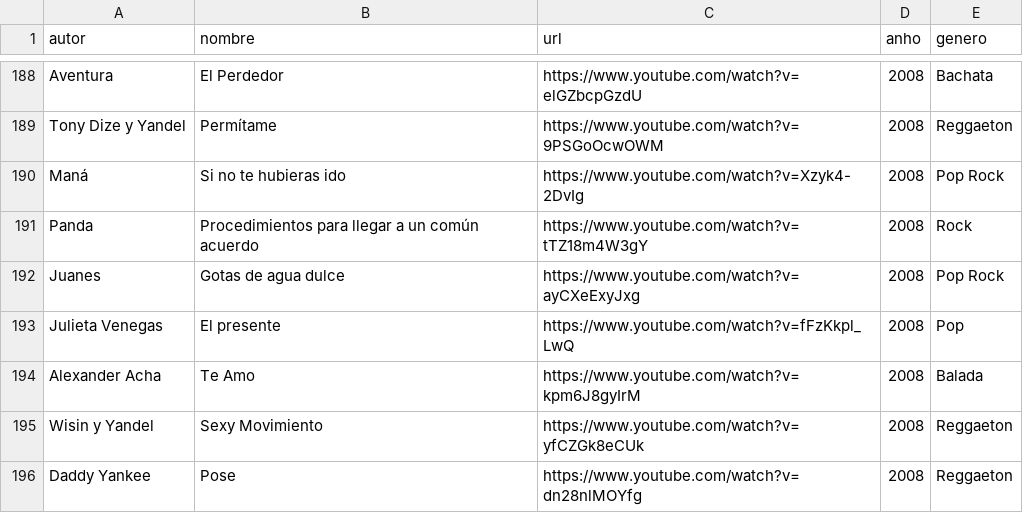
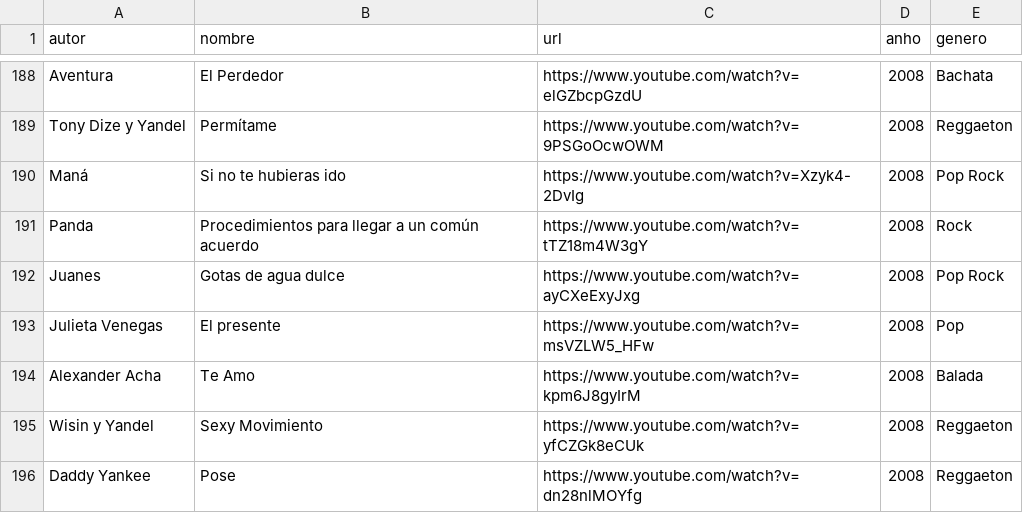
Before and after one commit to caroso1222/larocola, a CSV file: csv-files/songs.csv, drawn as a sheet; only a part is shown, gaps mark what is left out.

Commit message:
Fix one youtube url in songs.csv

```diff
--- a/csv-files/songs.csv
+++ b/csv-files/songs.csv
@@ -192,3 +192,3 @@ Panda,Procedimientos para llegar a un común acuerdo,https://www.youtube.com/wat
 Juanes,Gotas de agua dulce,https://www.youtube.com/watch?v=ayCXeExyJxg,2008,Pop Rock
-Julieta Venegas,El presente,https://www.youtube.com/watch?v=fFzKkpl_LwQ,2008,Pop
+Julieta Venegas,El presente,https://www.youtube.com/watch?v=msVZLW5_HFw,2008,Pop
 Alexander Acha,Te Amo,https://www.youtube.com/watch?v=kpm6J8gyIrM,2008,Balada
```
